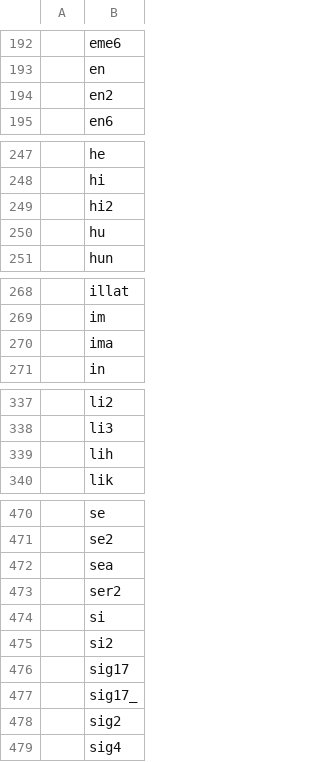
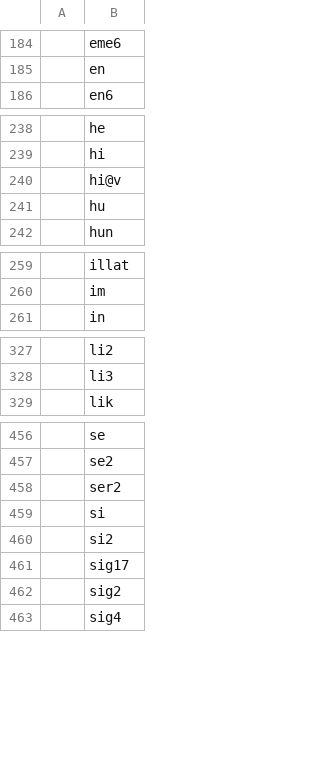
Before and after one commit to Nino-cunei/oldassyrian, a TSV file: characters/corpus.tsv, drawn as a sheet; only a part is shown, gaps mark what is left out; the diff covers the shown part only.

```diff
--- a/characters/corpus.tsv
+++ b/characters/corpus.tsv
@@ -193,3 +185,2 @@
 	en
-	en2
 	en6
@@ -248,3 +239,3 @@
 	hi
-	hi2
+	hi@v
 	hu
@@ -269,3 +260,2 @@
 	im
-	ima
 	in
@@ -338,3 +328,2 @@
 	li3
-	lih
 	lik
@@ -471,3 +457,2 @@
 	se2
-	sea
 	ser2
@@ -476,3 +461,2 @@
 	sig17
-	sig17_
 	sig2
```
Also changed, not shown: 11 removed rows and 1 edited cell elsewhere in this file, 6 other files.
